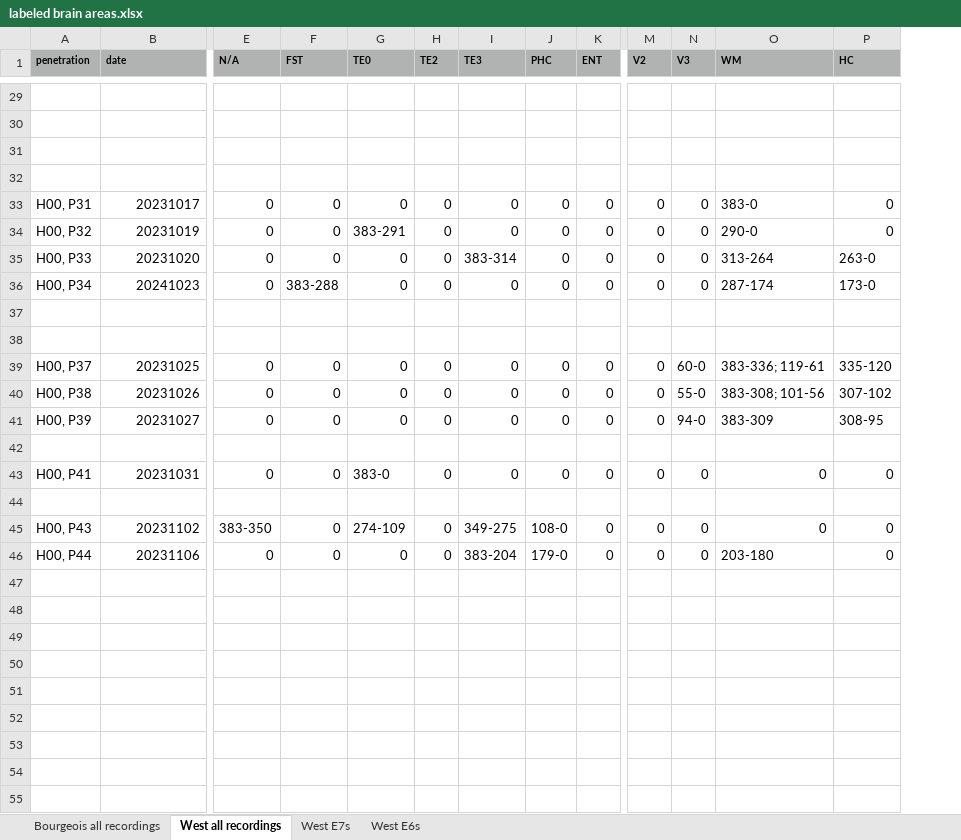
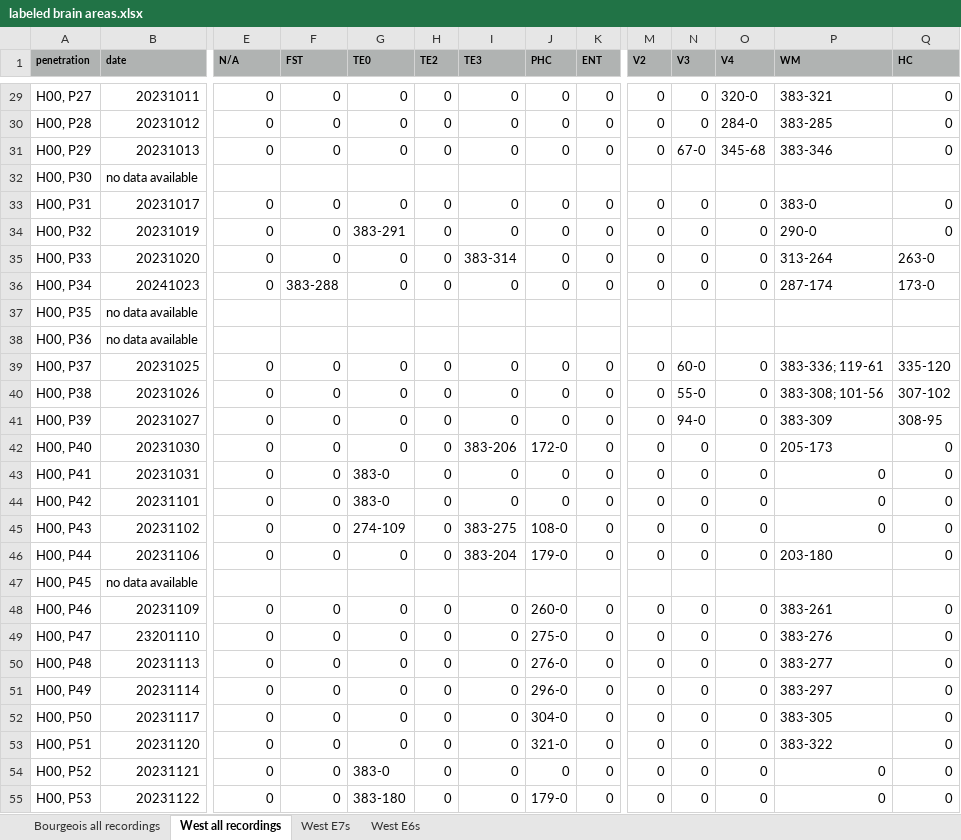
Before and after one commit to danieldkato/data_analysis_tools_mkTurk, an Excel workbook: labeled brain areas.xlsx, sheet West all recordings, drawn as a sheet; only a part is shown, gaps mark what is left out; values as stored, in another font and other column widths than the file's, no borders; charts and pictures and table styles not drawn; rows hold the shown columns only; the diff covers the shown part only; the diff names each change by its address in the sheet, - before the commit and + after, or states it on an @@ line.

```diff
--- a/labeled brain areas.xlsx (sheet West all recordings)
+++ b/labeled brain areas.xlsx (sheet West all recordings)
+column O (V4), rows 29-55: 320-0 | 284-0 | 345-68 |  | 0 | 0 | 0 | 0 |  |  | 0 | 0 | 0 | 0 | 0 | 0 | 0 | 0 |  | 0 | 0 | 0 | 0 | 0 | 0 | 0 | 0
-row 29: (empty)
+row 29: H00, P27 | 20231011 | 0 | 0 | 0 | 0 | 0 | 0 | 0 | 0 | 0 | 320-0 | 383-321 | 0
-row 30: (empty)
+row 30: H00, P28 | 20231012 | 0 | 0 | 0 | 0 | 0 | 0 | 0 | 0 | 0 | 284-0 | 383-285 | 0
-row 31: (empty)
+row 31: H00, P29 | 20231013 | 0 | 0 | 0 | 0 | 0 | 0 | 0 | 0 | 67-0 | 345-68 | 383-346 | 0
-row 32: (empty)
+row 32: H00, P30 | no data available
-row 37: (empty)
+row 37: H00, P35 | no data available
-row 38: (empty)
+row 38: H00, P36 | no data available
-row 42: (empty)
+row 42: H00, P40 | 20231030 | 0 | 0 | 0 | 0 | 383-206 | 172-0 | 0 | 0 | 0 | 0 | 205-173 | 0
-row 44: (empty)
+row 44: H00, P42 | 20231101 | 0 | 0 | 383-0 | 0 | 0 | 0 | 0 | 0 | 0 | 0 | 0 | 0
-E45 (N/A): 383-350
+E45 (N/A): 0
-I45 (TE3): 349-275
+I45 (TE3): 383-275
-row 47: (empty)
+row 47: H00, P45 | no data available
-row 48: (empty)
+row 48: H00, P46 | 20231109 | 0 | 0 | 0 | 0 | 0 | 260-0 | 0 | 0 | 0 | 0 | 383-261 | 0
-row 49: (empty)
+row 49: H00, P47 | 23201110 | 0 | 0 | 0 | 0 | 0 | 275-0 | 0 | 0 | 0 | 0 | 383-276 | 0
-row 50: (empty)
+row 50: H00, P48 | 20231113 | 0 | 0 | 0 | 0 | 0 | 276-0 | 0 | 0 | 0 | 0 | 383-277 | 0
-row 51: (empty)
+row 51: H00, P49 | 20231114 | 0 | 0 | 0 | 0 | 0 | 296-0 | 0 | 0 | 0 | 0 | 383-297 | 0
-row 52: (empty)
+row 52: H00, P50 | 20231117 | 0 | 0 | 0 | 0 | 0 | 304-0 | 0 | 0 | 0 | 0 | 383-305 | 0
-row 53: (empty)
+row 53: H00, P51 | 20231120 | 0 | 0 | 0 | 0 | 0 | 321-0 | 0 | 0 | 0 | 0 | 383-322 | 0
-row 54: (empty)
+row 54: H00, P52 | 20231121 | 0 | 0 | 383-0 | 0 | 0 | 0 | 0 | 0 | 0 | 0 | 0 | 0
-row 55: (empty)
+row 55: H00, P53 | 20231122 | 0 | 0 | 383-180 | 0 | 0 | 179-0 | 0 | 0 | 0 | 0 | 0 | 0
```
Also changed, not shown: 6 added rows, 4 removed rows, 1179 edited cells and cell formats elsewhere in this sheet, sheet Bourgeois all recordings.
